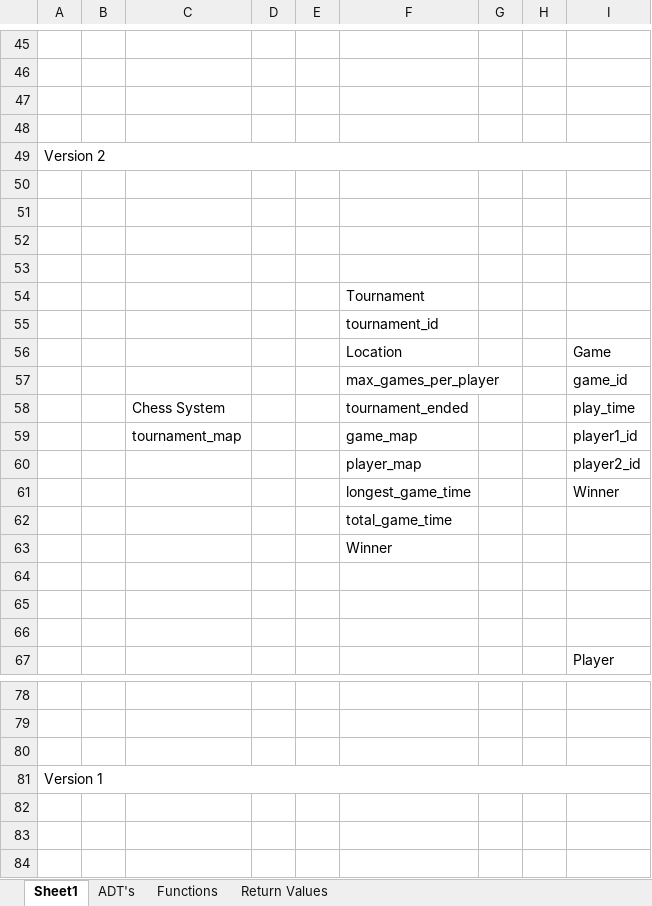
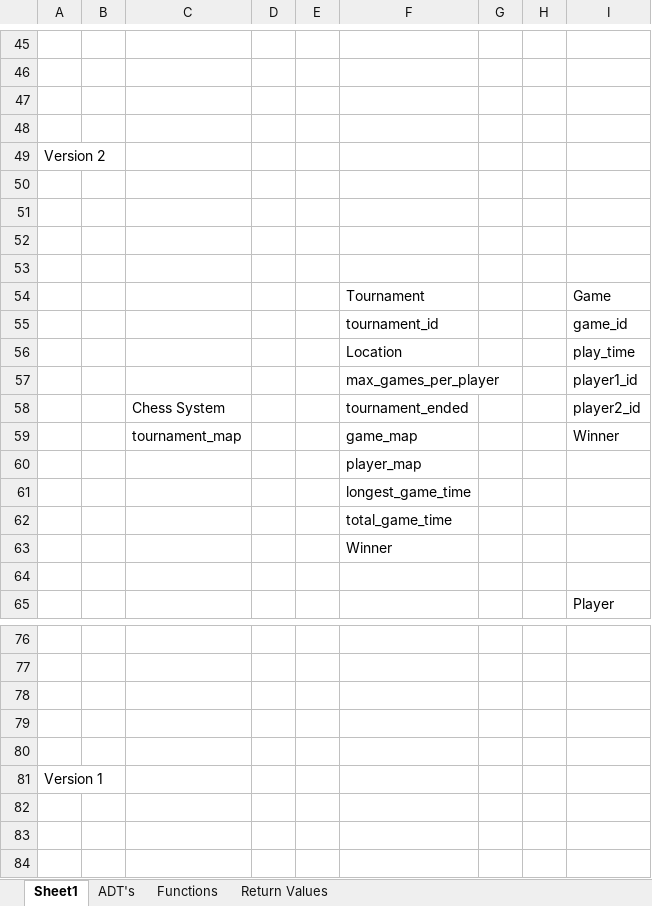
Before and after one commit to MrDrProfessorGuy/Chess, an Excel workbook: Chess ADT plan.xlsx, sheet Sheet1, drawn as a sheet; only a part is shown, gaps mark what is left out; values as stored, in another font and other column widths than the file's, no cell formats; charts and pictures not drawn; removed rows and columns are numbered as before the commit, all else as after; the diff covers the shown part only; the diff names each change by its address in the sheet, - before the commit and + after, or states it on an @@ line.

```diff
--- a/Chess ADT plan.xlsx (sheet Sheet1)
+++ b/Chess ADT plan.xlsx (sheet Sheet1)
-A49:I49 merged
-I54: (empty)
+I54: Game
-I55: (empty)
+I55: game_id
-I56: Game
+I56: play_time
-I57: game_id
+I57: player1_id
-I58: play_time
+I58: player2_id
-I59: player1_id
+I59: Winner
-I60: player2_id
+I60: (empty)
-I61: Winner
+I61: (empty)
-row 64: (empty)
-row 65: (empty)
+row 79: (empty)
+row 80: (empty)
-A81:I81 merged
```
Also changed, not shown: 4 added rows, 4 removed rows and 14 edited cells elsewhere in this sheet, sheet ADT's, cell formats, 8 other files.
